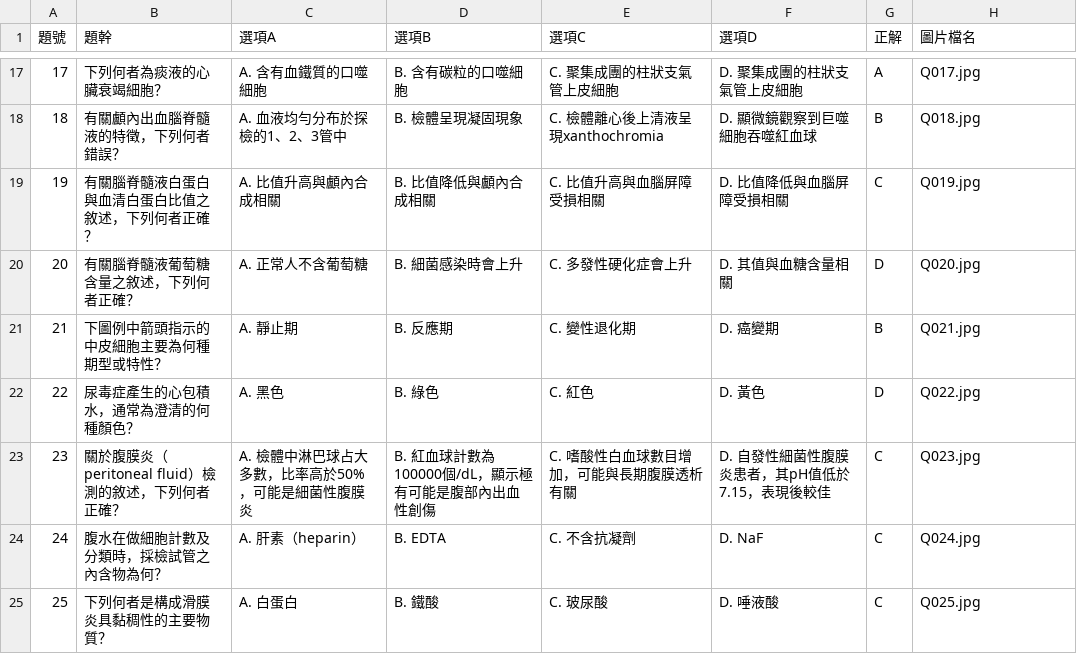
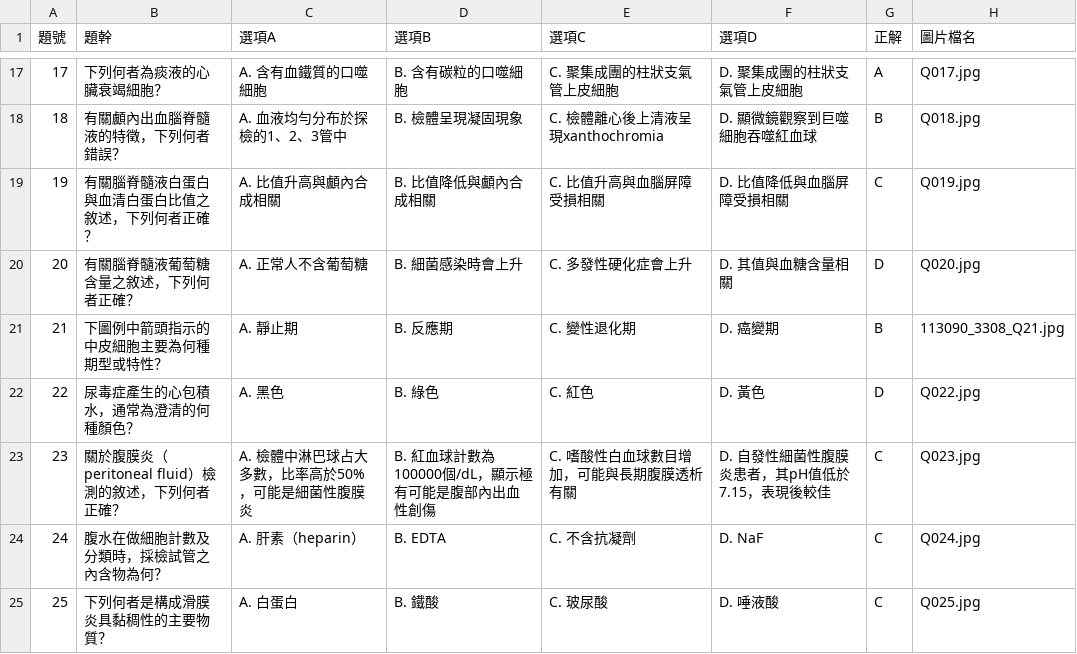
Before and after one commit to shaintane/examiserum, a CSV file: 113090_3308_CSV_parsed.csv, drawn as a sheet; only a part is shown, gaps mark what is left out.

Commit message:
113090_3308_CSV_parsed.csv

```diff
--- a/113090_3308_CSV_parsed.csv
+++ b/113090_3308_CSV_parsed.csv
@@ -20,3 +20,3 @@
 20,有關腦脊髓液葡萄糖含量之敘述，下列何者正確？,A. 正常人不含葡萄糖,B. 細菌感染時會上升,C. 多發性硬化症會上升,D. 其值與血糖含量相關,D,Q020.jpg
-21,下圖例中箭頭指示的中皮細胞主要為何種期型或特性？,A. 靜止期,B. 反應期,C. 變性退化期,D. 癌變期,B,Q021.jpg
+21,下圖例中箭頭指示的中皮細胞主要為何種期型或特性？,A. 靜止期,B. 反應期,C. 變性退化期,D. 癌變期,B,113090_3308_Q21.jpg
 22,尿毒症產生的心包積水，通常為澄清的何種顏色？,A. 黑色,B. 綠色,C. 紅色,D. 黃色,D,Q022.jpg
```
